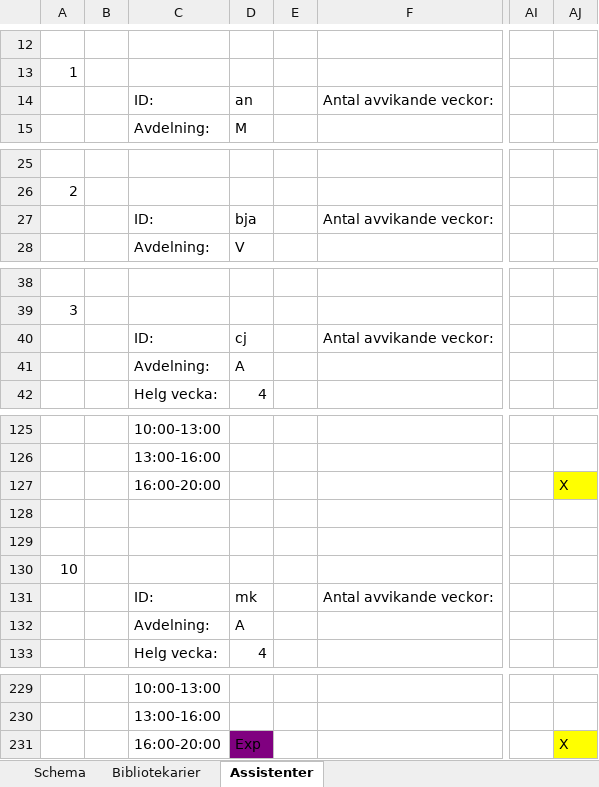
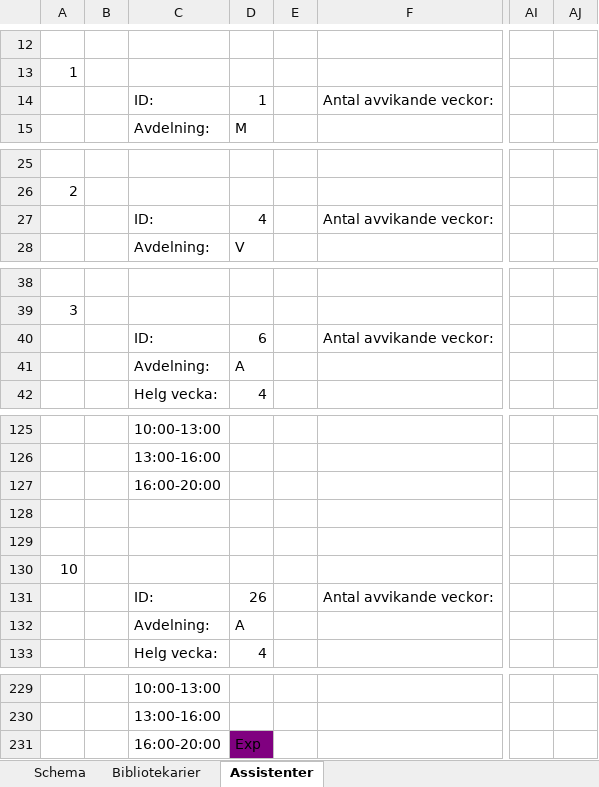
Before and after one commit to Optoteket/main, an Excel workbook: AMPLmodel/Visualisation/Arbetstider_visualize.xlsm, sheet Assistenter, drawn as a sheet; only a part is shown, gaps mark what is left out; values as stored, in another font and other column widths than the file's, no borders; the diff covers the shown part only; the diff names each change by its address in the sheet, - before the commit and + after, or states it on an @@ line.

```diff
--- a/AMPLmodel/Visualisation/Arbetstider_visualize.xlsm (sheet Assistenter)
+++ b/AMPLmodel/Visualisation/Arbetstider_visualize.xlsm (sheet Assistenter)
-D14: an
+D14: 1
-D27: bja
+D27: 4
-D40: cj
+D40: 6
-AJ127: X
+AJ127: (empty)
-AJ127 fill: #FFFF00
+AJ127 fill: none
-D131: mk
+D131: 26
-AJ231: X
+AJ231: (empty)
-AJ231 fill: #FFFF00
+AJ231 fill: none
```
Also changed, not shown: 13 edited cells elsewhere in this sheet, sheet Schema, sheet Bibliotekarier, 3 other files.
